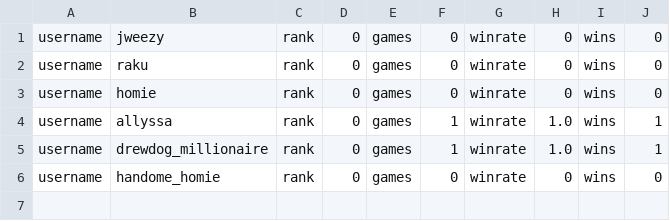
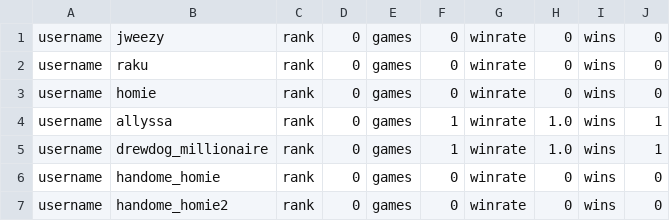
Before and after one commit to jweezy24/CsProject3, a CSV file: server/allPlayers.csv, drawn as a sheet; the diff names each change by its address in the sheet, - before the commit and + after, or states it on an @@ line.

Commit message:
server updates and logic updates

```diff
--- a/server/allPlayers.csv
+++ b/server/allPlayers.csv
+row 7: username | handome_homie2 | rank | 0 | games | 0 | winrate | 0 | wins | 0
```
Also changed, not shown: 2 other files.
